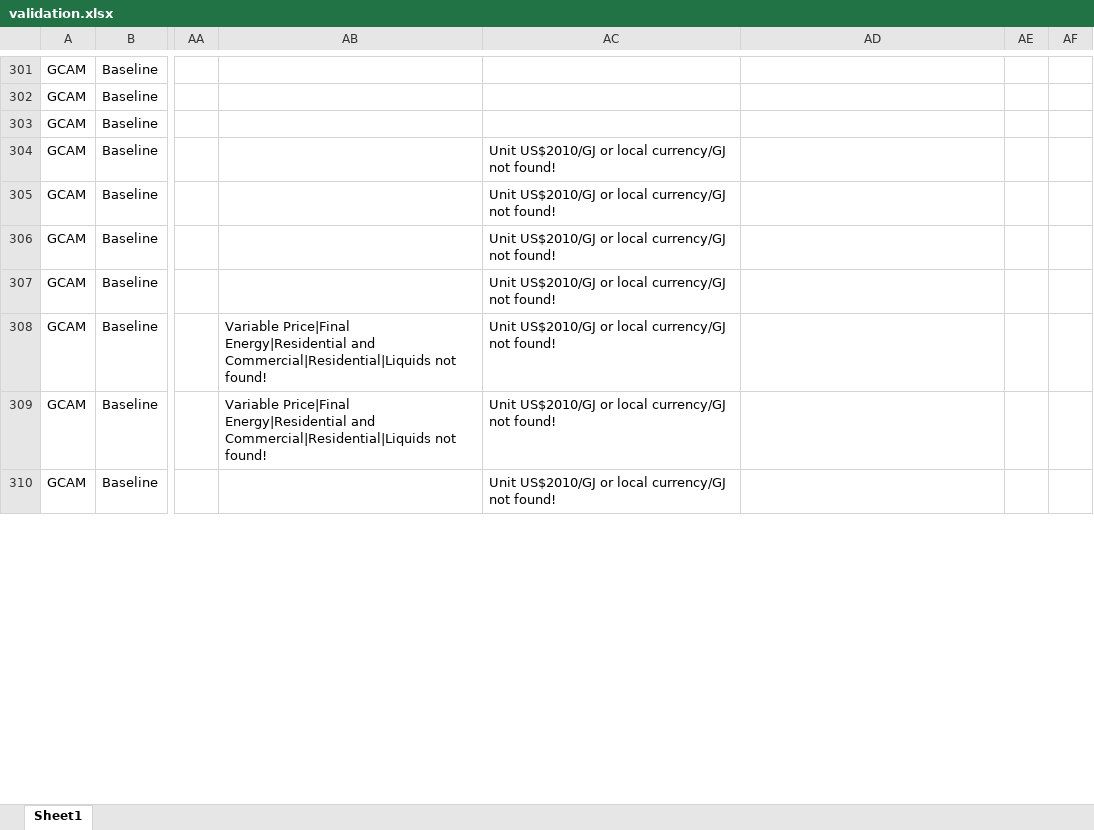
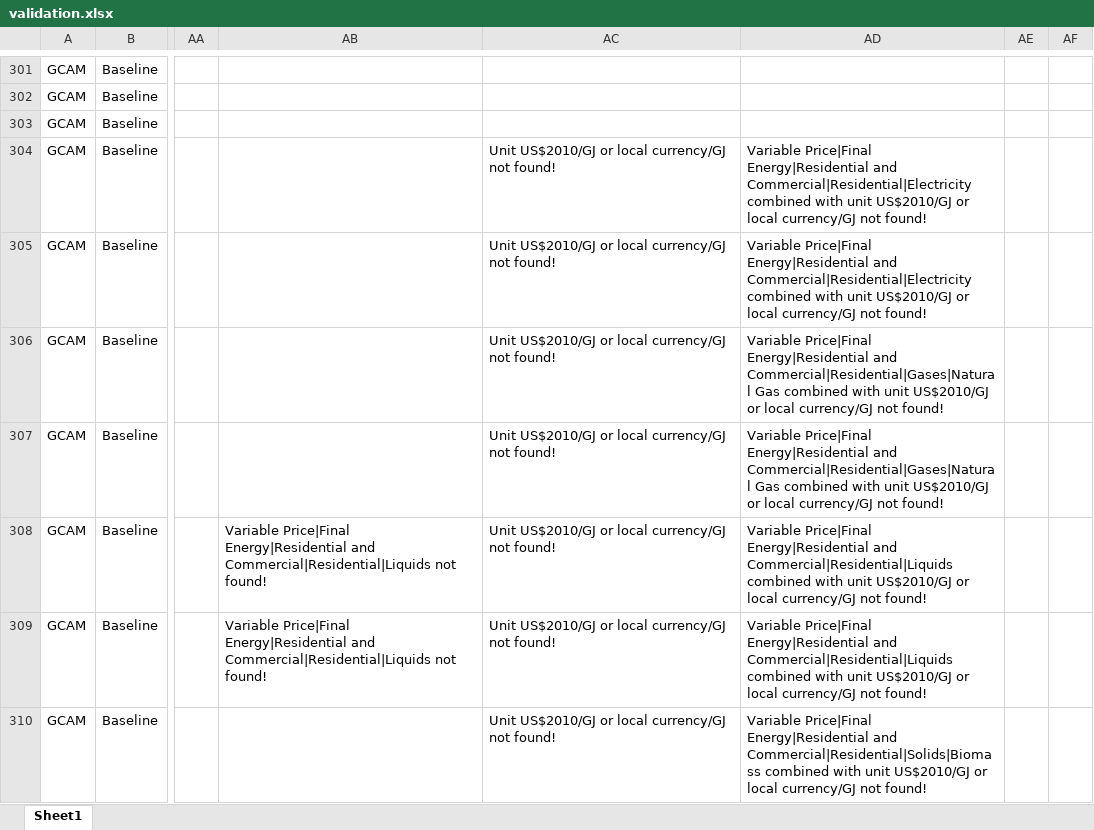
Before and after one commit to ciceroOslo/iamcompact-validation-ui, an Excel workbook: validation.xlsx, sheet Sheet1, drawn as a sheet; only a part is shown, gaps mark what is left out; values as stored, in another font and other column widths than the file's, no cell formats; the diff covers the shown part only; the diff names each change by its address in the sheet, - before the commit and + after, or states it on an @@ line.

```diff
--- a/validation.xlsx (sheet Sheet1)
+++ b/validation.xlsx (sheet Sheet1)
-AD304:AD305: (empty)
+AD304:AD305: Variable Price|Final Energy|Residential and Commercial|Residential|Electricity combined with unit US$2010/GJ or local currency/GJ not found!
-AD306:AD307: (empty)
+AD306:AD307: Variable Price|Final Energy|Residential and Commercial|Residential|Gases|Natural Gas combined with unit US$2010/GJ or local currency/GJ not found!
-AD308:AD309: (empty)
+AD308:AD309: Variable Price|Final Energy|Residential and Commercial|Residential|Liquids combined with unit US$2010/GJ or local currency/GJ not found!
-AD310: (empty)
+AD310: Variable Price|Final Energy|Residential and Commercial|Residential|Solids|Biomass combined with unit US$2010/GJ or local currency/GJ not found!
```
Also changed, not shown: 285 edited cells elsewhere in this sheet, cell formats, test_data_small.xlsx, 2 other files.
